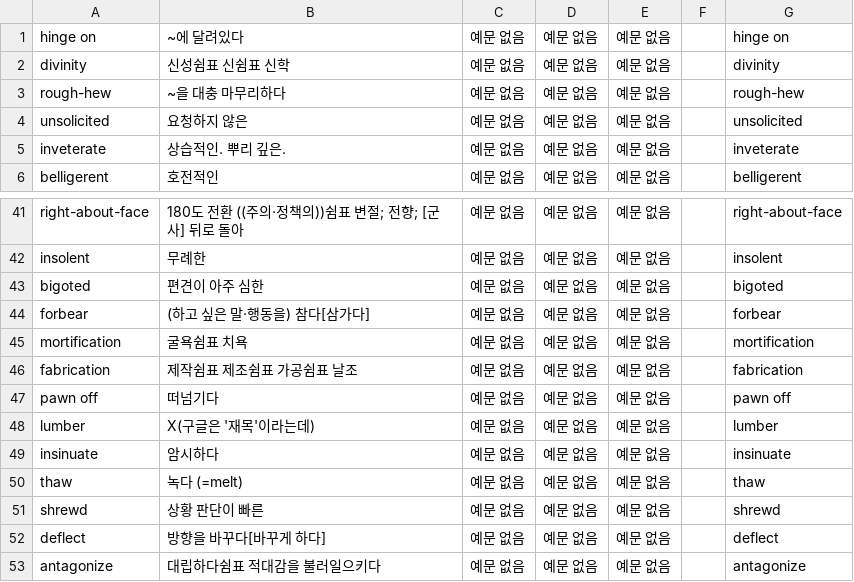
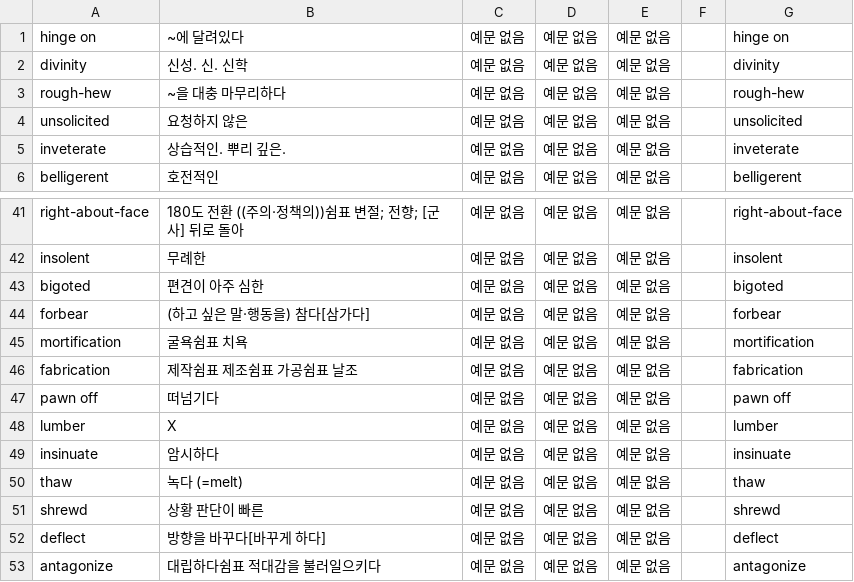
Before and after one commit to opal2718/english_words, a CSV file: csvs/grade2_s1_final_1.csv, drawn as a sheet; only a part is shown, gaps mark what is left out.

```diff
--- a/csvs/grade2_s1_final_1.csv
+++ b/csvs/grade2_s1_final_1.csv
@@ -1,3 +1,3 @@
 hinge on,~에 달려있다,예문 없음,예문 없음,예문 없음,,hinge on
-divinity,신성쉼표 신쉼표 신학,예문 없음,예문 없음,예문 없음,,divinity
+divinity,신성. 신. 신학,예문 없음,예문 없음,예문 없음,,divinity
 rough-hew,~을 대충 마무리하다,예문 없음,예문 없음,예문 없음,,rough-hew
@@ -47,3 +47,3 @@ fabrication,제작쉼표 제조쉼표 가공쉼표 날조,예문 없음,예문
 pawn off,떠넘기다,예문 없음,예문 없음,예문 없음,,pawn off
-lumber,X(구글은 '재목'이라는데),예문 없음,예문 없음,예문 없음,,lumber
+lumber,X,예문 없음,예문 없음,예문 없음,,lumber
 insinuate,암시하다,예문 없음,예문 없음,예문 없음,,insinuate
```
Also changed, not shown: 1 other file.
